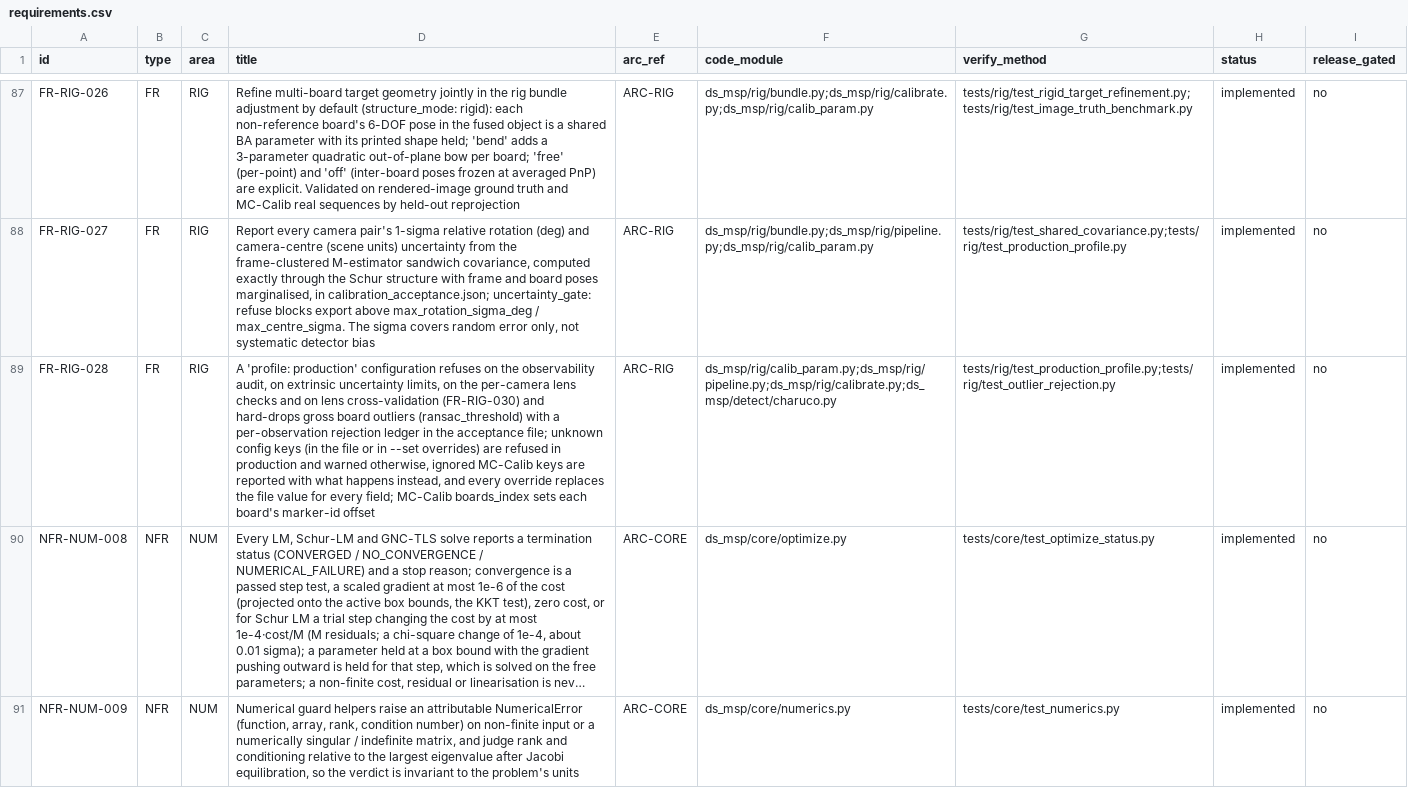
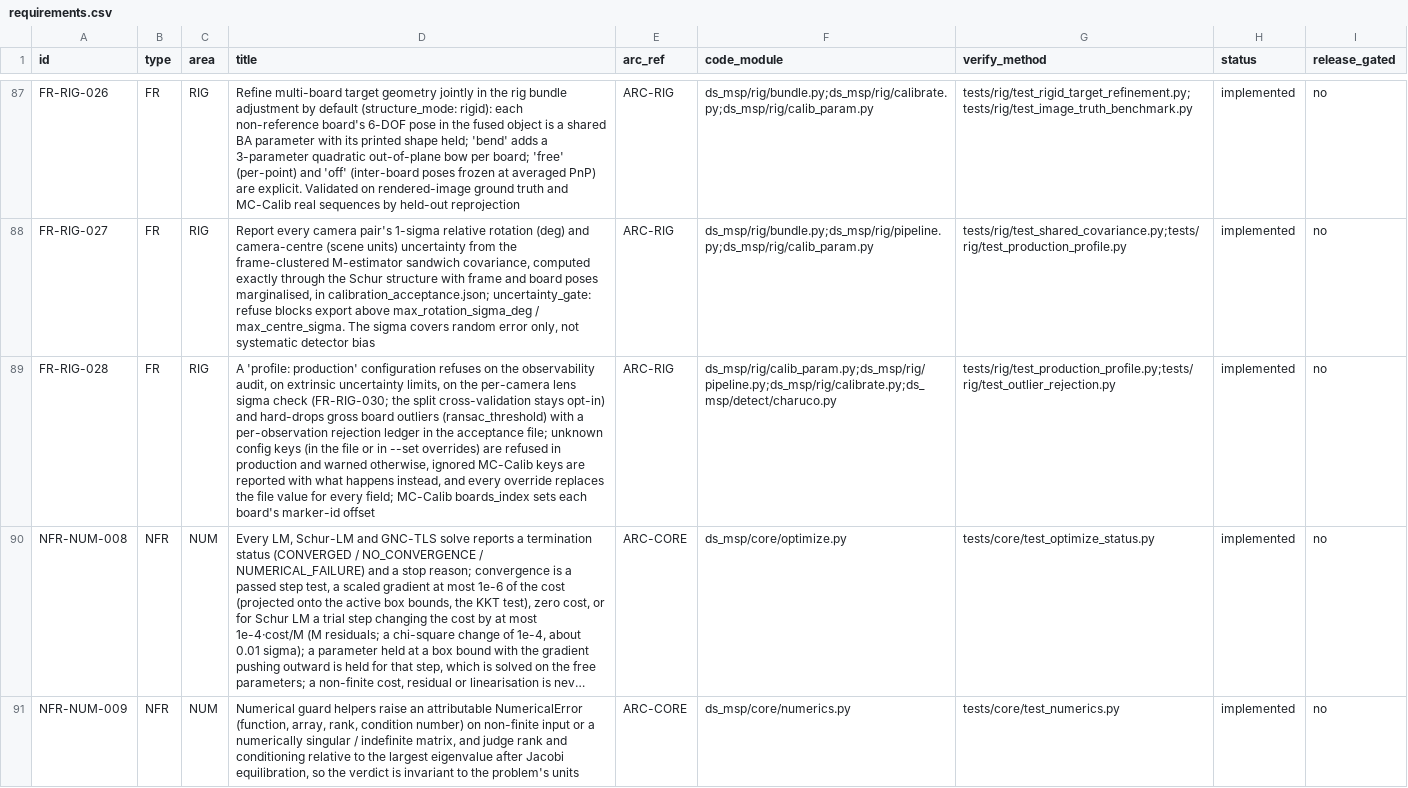
Before and after one commit to Munna-Manoj/DS-MSP, a CSV file: docs/process/srs/requirements.csv, drawn as a sheet; only a part is shown, gaps mark what is left out; long unchanged cells end in …; the diff covers the shown part only; the diff names each change by its address in the sheet, - before the commit and + after, or states it on an @@ line.

```diff
--- a/docs/process/srs/requirements.csv
+++ b/docs/process/srs/requirements.csv
-D89 (title): …per-camera lens checks and on lens cross-validation (FR-RIG-030) and hard-drops…
+D89 (title): …per-camera lens sigma check (FR-RIG-030; the split cross-validation stays opt-in) and hard-drops…
```
Also changed, not shown: 1 edited cell elsewhere in this file, 8 other files.
